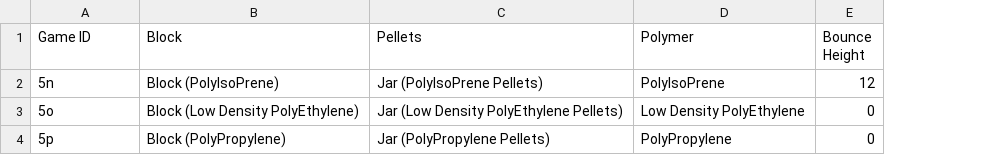
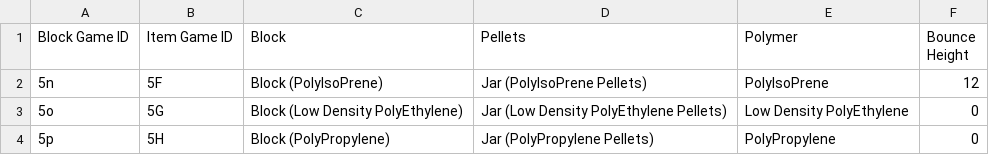
Before and after one commit to PolycraftWorld/polycraft-world, a TSV file: src/main/resources/config/polymerblock.tsv, drawn as a sheet; the diff names each change by its address in the sheet, - before the commit and + after, or states it on an @@ line.

Commit message:
Corrected polymer block color issues

```diff
--- a/src/main/resources/config/polymerblock.tsv
+++ b/src/main/resources/config/polymerblock.tsv
+column B (Item Game ID), rows 2-4: 5F | 5G | 5H
-A1: Game ID
+A1: Block Game ID
```
Also changed, not shown: 40 other files.
